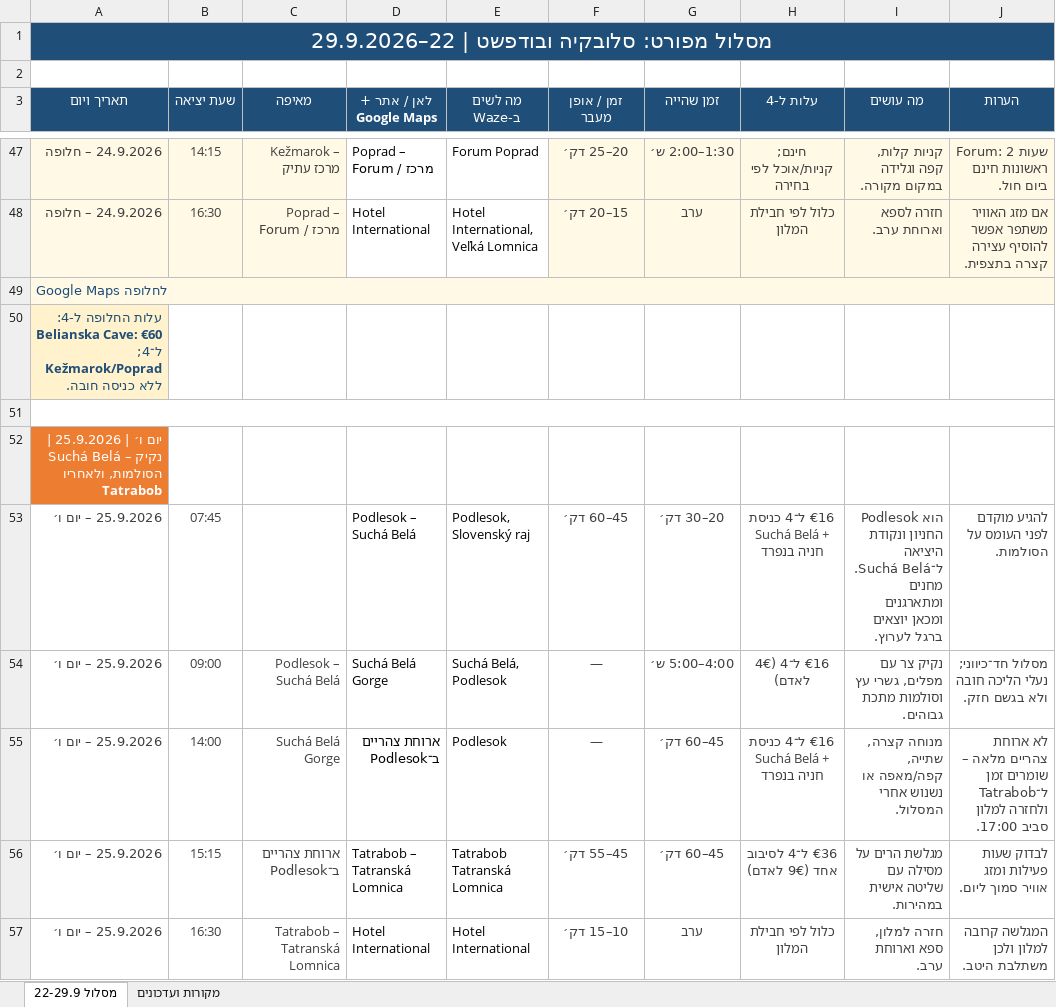
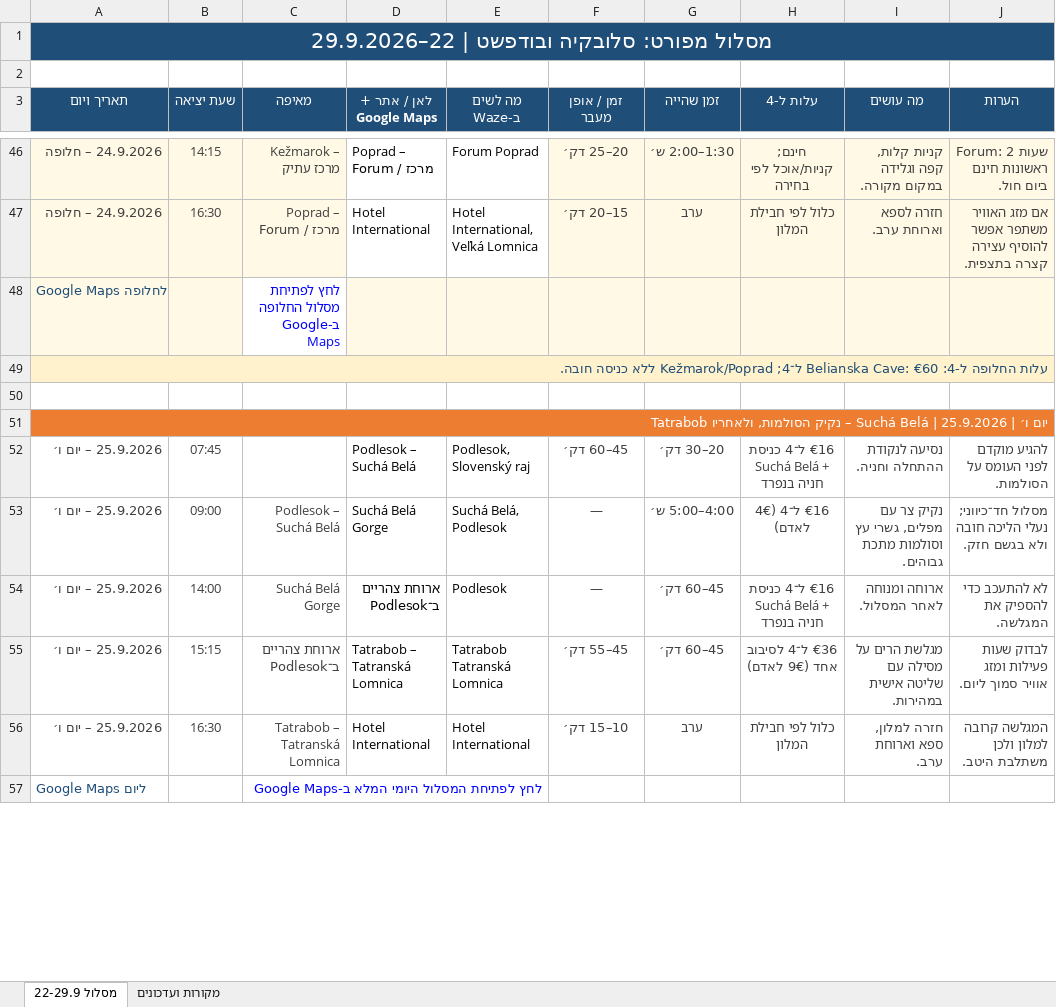
Before and after one commit to nissimzvi/Slovakia2026, an Excel workbook: SLOVAKIA_2026_FINAL_LINKS_FIXED.xlsx, sheet מסלול 22-29.9, drawn as a sheet; only a part is shown, gaps mark what is left out; the shorter side is filled out with more unchanged rows; values as stored, in another font and other column widths than the file's, no borders; removed rows and columns are numbered as before the commit, all else as after; the diff covers the shown part only; the diff names each change by its address in the sheet, - before the commit and + after, or states it on an @@ line.

```diff
--- a/SLOVAKIA_2026_FINAL_LINKS_FIXED.xlsx (sheet מסלול 22-29.9)
+++ b/SLOVAKIA_2026_FINAL_LINKS_FIXED.xlsx (sheet מסלול 22-29.9)
-A49:J49 merged
-C48 (מאיפה): (empty)
+C48 (מאיפה): לחץ לפתיחת מסלול החלופה ב-Google Maps
+A49:J49 merged
-A51:J51 merged
+A51:J51 merged
-I52 (מה עושים): Podlesok הוא החניון ונקודת היציאה ל־Suchá Belá. מחנים ומתארגנים ומכאן יוצאים ברגל לערוץ.
+I52 (מה עושים): נסיעה לנקודת ההתחלה וחניה.
-I54 (מה עושים): מנוחה קצרה, שתייה, קפה/מאפה או נשנוש אחרי המסלול.
+I54 (מה עושים): ארוחה ומנוחה לאחר המסלול.
-J54 (הערות): לא ארוחת צהריים מלאה – שומרים זמן ל־Tatrabob ולחזרה למלון סביב 17:00.
+J54 (הערות): לא להתעכב כדי להספיק את המגלשה.
```
Also changed, not shown: 7 added rows, 6 removed rows, 28 edited cells, cell formats and merged cells elsewhere in this sheet, 8 other files.
